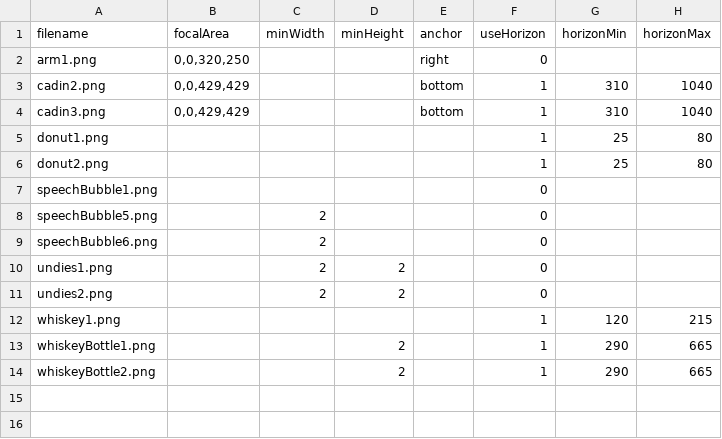
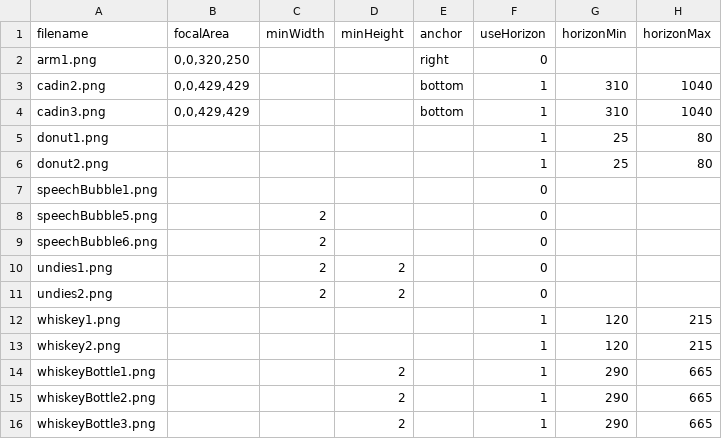
Before and after one commit to stihilus/kosmotomi-comic, a CSV file: build/data/assets.csv, drawn as a sheet; the diff names each change by its address in the sheet, - before the commit and + after, or states it on an @@ line.

Commit message:
adding more assets

```diff
--- a/build/data/assets.csv
+++ b/build/data/assets.csv
+row 13: whiskey2.png |  |  |  |  | 1 | 120 | 215
+row 16: whiskeyBottle3.png |  |  | 2 |  | 1 | 290 | 665
```
Also changed, not shown: 10 other files.
